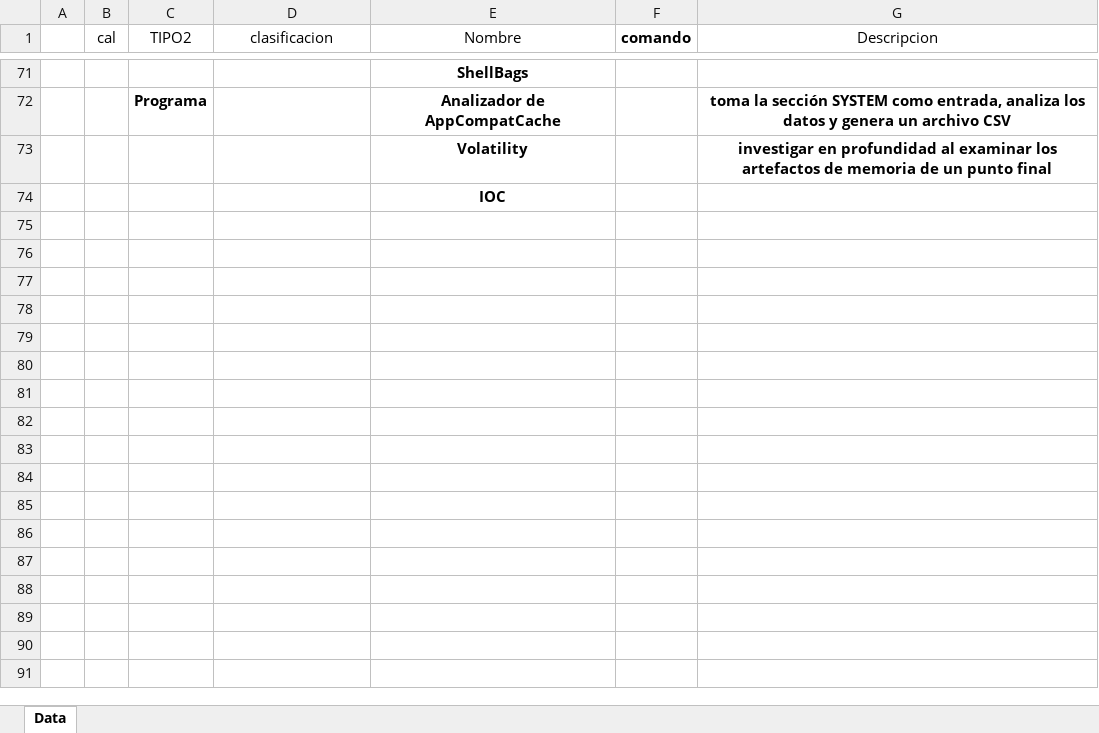
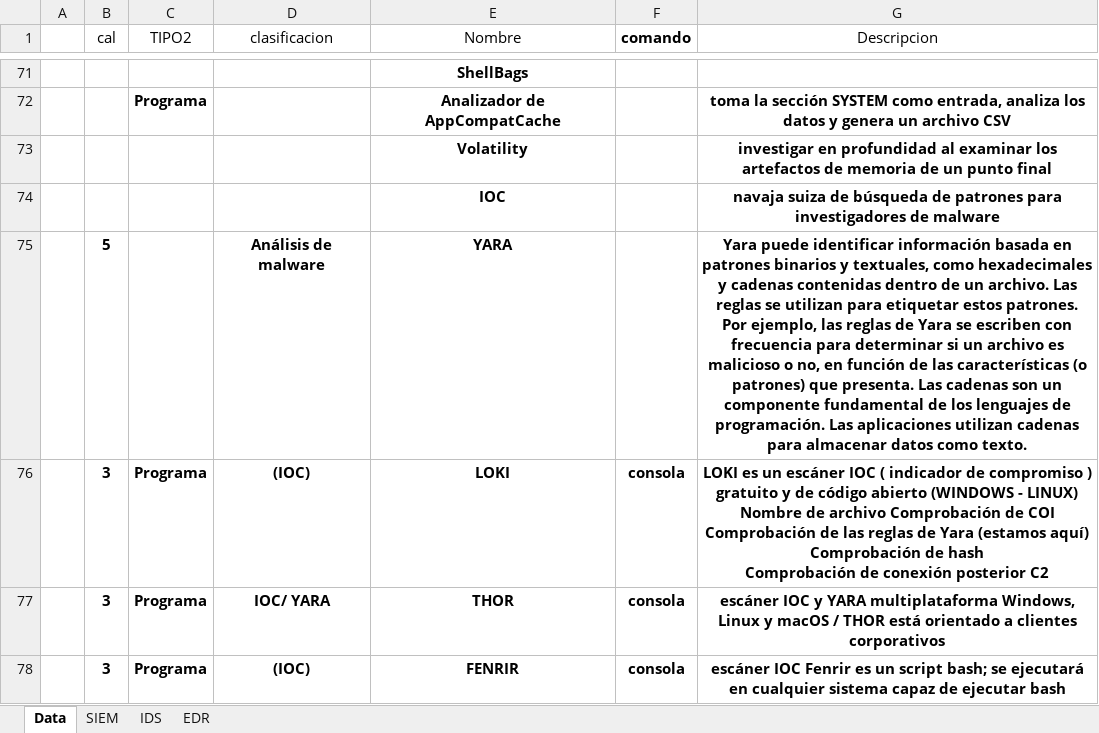
Before and after one commit to DSPT-YULIAN/Ciberseguridad, an Excel workbook: Ciberseguridad.xlsx, sheet Data, drawn as a sheet; only a part is shown, gaps mark what is left out; values as stored, in another font and other column widths than the file's, no borders; conditional formats and table styles not drawn; ↵ is a line break in a cell; the diff covers the shown part only; the diff names each change by its address in the sheet, - before the commit and + after, or states it on an @@ line.

```diff
--- a/Ciberseguridad.xlsx (sheet Data)
+++ b/Ciberseguridad.xlsx (sheet Data)
+sheet tab: SIEM
+sheet tab: IDS
+sheet tab: EDR
-G74 (Descripcion): (empty)
+G74 (Descripcion): navaja suiza de búsqueda de patrones para investigadores de malware
+row 75:  | 5 |  | Análisis de malware | YARA |  | Yara puede identificar información basada en patrones binarios y textuales, como hexadecimales y cadenas contenidas dentro de un archivo. Las reglas se utilizan para etiquetar estos patrones. Por ejemplo, las reglas de Yara se escriben con frecuencia para determinar si un archivo es malicioso o no, en función de las características (o patrones) que presenta. Las cadenas son un componente fundamental de los lenguajes de programación. Las aplicaciones utilizan cadenas para almacenar datos como texto.
+row 76:  | 3 | Programa | (IOC) | LOKI | consola | LOKI es un escáner IOC ( indicador de compromiso ) gratuito y de código abierto (WINDOWS - LINUX) ↵ Nombre de archivo Comprobación de COI ↵ Comprobación de las reglas de Yara (estamos aquí) ↵ Comprobación de hash ↵ Comprobación de conexión posterior C2
+row 77:  | 3 | Programa | IOC/ YARA | THOR | consola | escáner IOC y YARA multiplataforma Windows, Linux y macOS / THOR está orientado a clientes corporativos
+row 78:  | 3 | Programa | (IOC) | FENRIR | consola | escáner IOC Fenrir es un script bash; se ejecutará en cualquier sistema capaz de ejecutar bash
```
Also changed, not shown: 5 added rows and 8 edited cells elsewhere in this sheet, charts or pictures.
